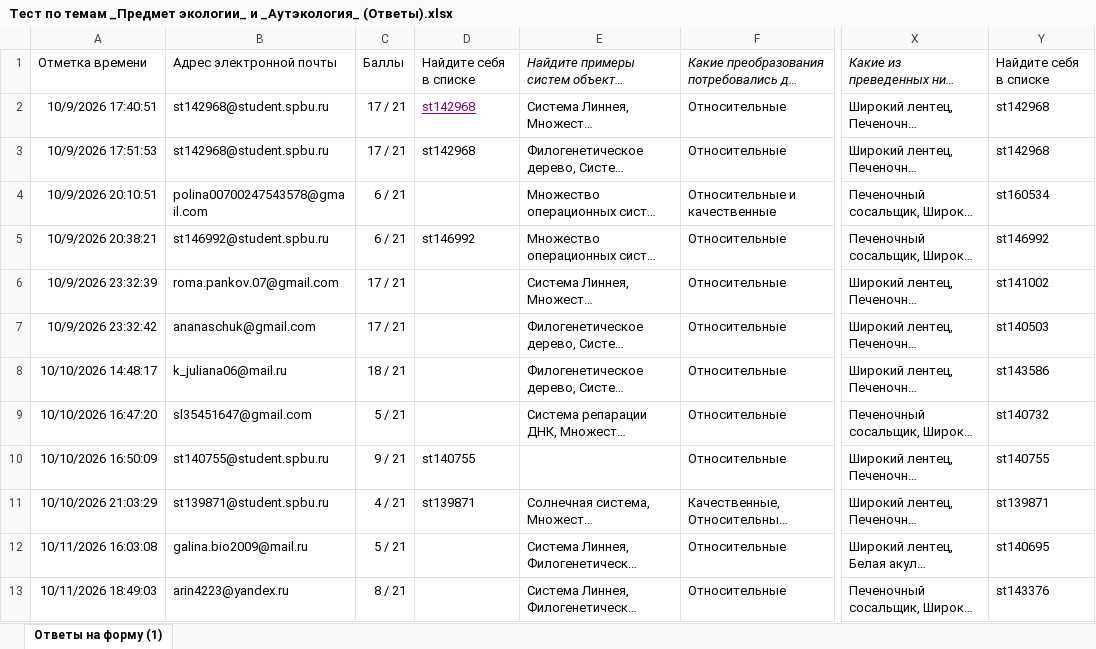
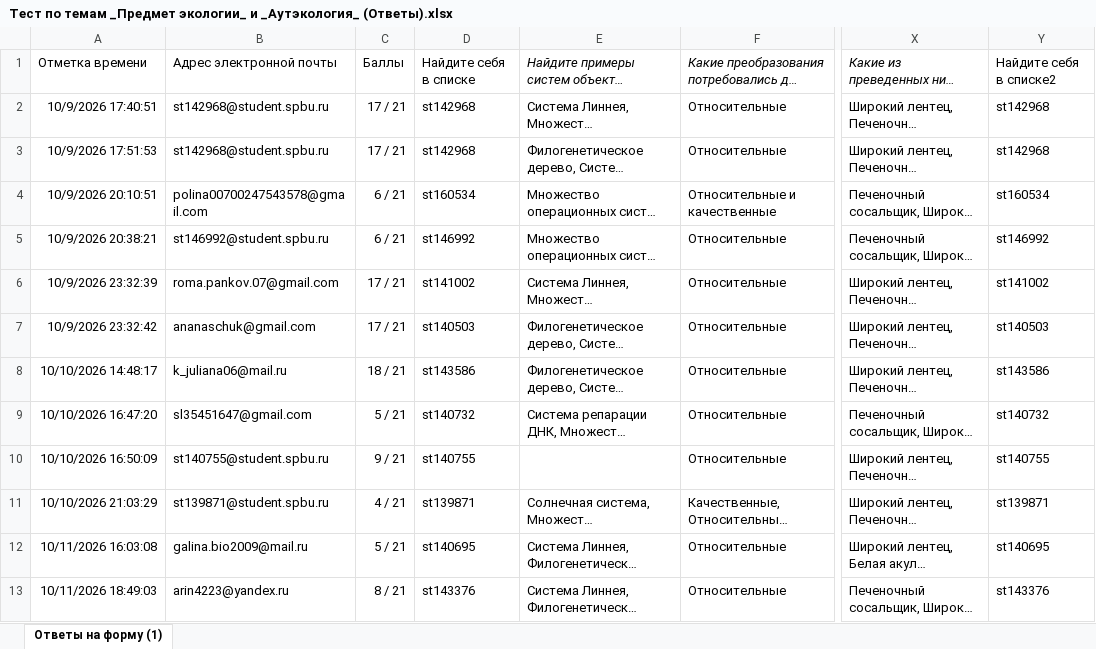
Before and after one commit to polydora/General-ecology, an Excel workbook: data/Тест по темам _Предмет экологии_ и _Аутэкология_ (Ответы).xlsx, sheet Ответы на форму (1), drawn as a sheet; only a part is shown, gaps mark what is left out; long unchanged cells end in …; values as stored, in another font and other column widths than the file's, no borders; table styles not drawn; the diff covers the shown part only; the diff names each change by its address in the sheet, - before the commit and + after, or states it on an @@ line.

Commit message:
исправил оценки за первый тест

```diff
--- a/data/Тест по темам _Предмет экологии_ и _Аутэкология_ (Ответы).xlsx (sheet Ответы на форму (1))
+++ b/data/Тест по темам _Предмет экологии_ и _Аутэкология_ (Ответы).xlsx (sheet Ответы на форму (1))
-Y1: Найдите себя в списке
+Y1: Найдите себя в списке2
@@ D2 underline: on → off, text colour: #800080 → black @@
-D4: (empty)
+D4: st160534
-D6: (empty)
+D6: st141002
-D7: (empty)
+D7: st140503
-D8: (empty)
+D8: st143586
-D9: (empty)
+D9: st140732
-D12: (empty)
+D12: st140695
-D13: (empty)
+D13: st143376
```
Also changed, not shown: 44 edited cells and cell formats elsewhere in this sheet, 1 other file.
